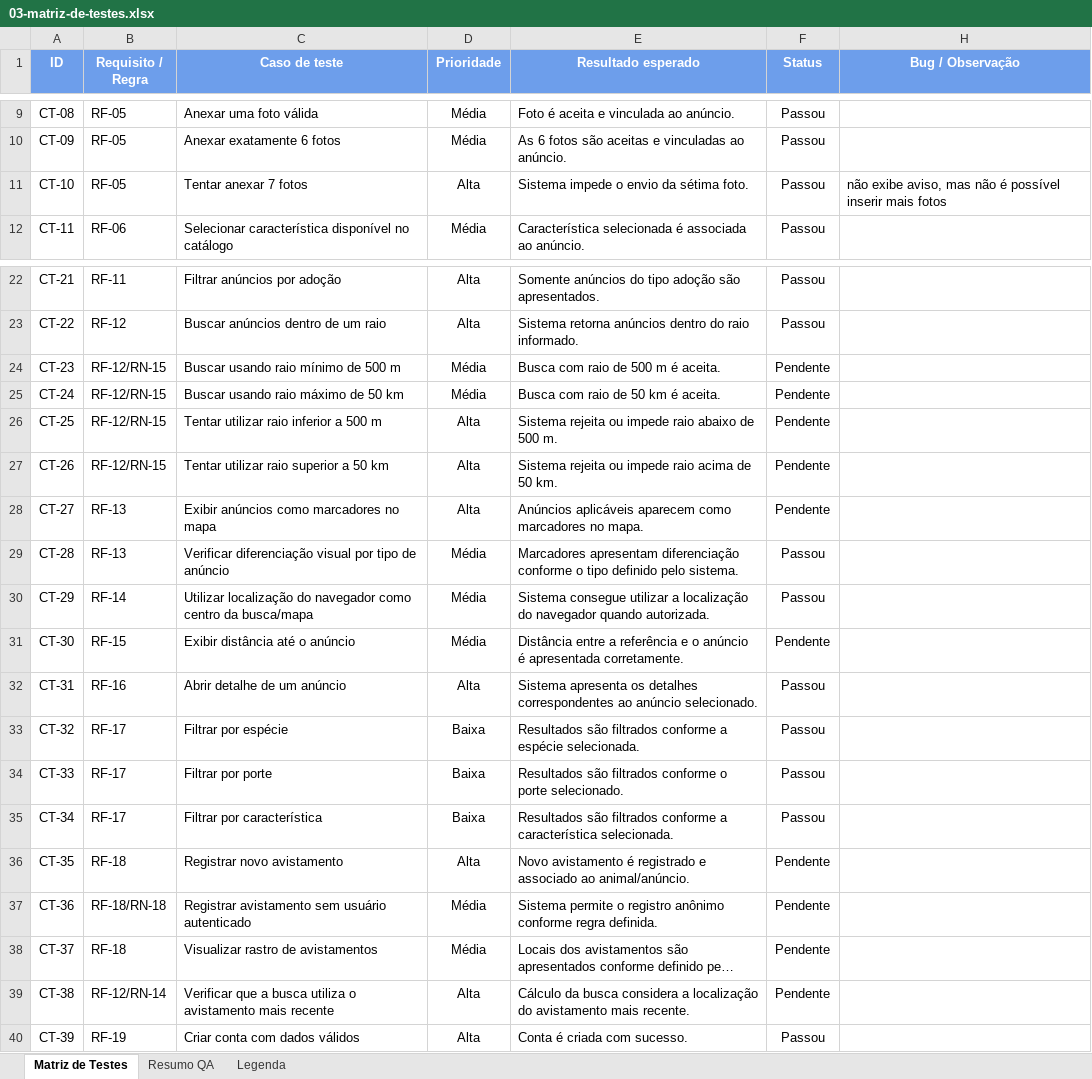
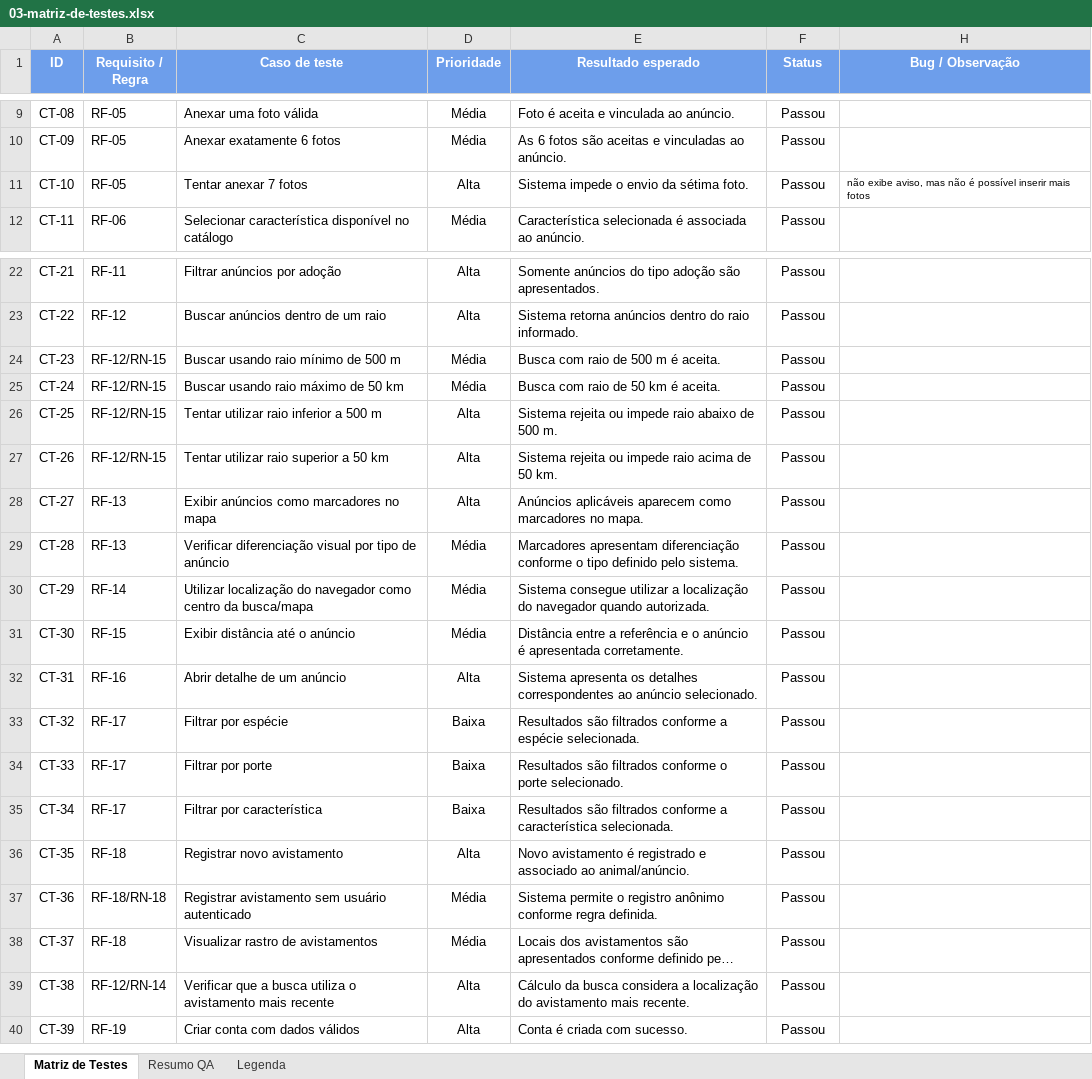
Before and after one commit to TrabLocalizaPet/LocalizaPet, an Excel workbook: docs/qa/03-matriz-de-testes.xlsx, sheet Matriz de Testes, drawn as a sheet; only a part is shown, gaps mark what is left out; long unchanged cells end in …; values as stored, in another font and other column widths than the file's, no borders; charts and pictures and conditional formats not drawn; the diff covers the shown part only; the diff names each change by its address in the sheet, - before the commit and + after, or states it on an @@ line.

Commit message:
docs(qa): atualiza matriz de testes de requisitos do projeto.

```diff
--- a/docs/qa/03-matriz-de-testes.xlsx (sheet Matriz de Testes)
+++ b/docs/qa/03-matriz-de-testes.xlsx (sheet Matriz de Testes)
@@ H11 text size: smaller @@
-F24:F28 (Status): Pendente
+F24:F28 (Status): Passou
-F31 (Status): Pendente
+F31 (Status): Passou
-F36:F39 (Status): Pendente
+F36:F39 (Status): Passou
```
Also changed, not shown: 17 edited cells elsewhere in this sheet, sheet Resumo QA.
